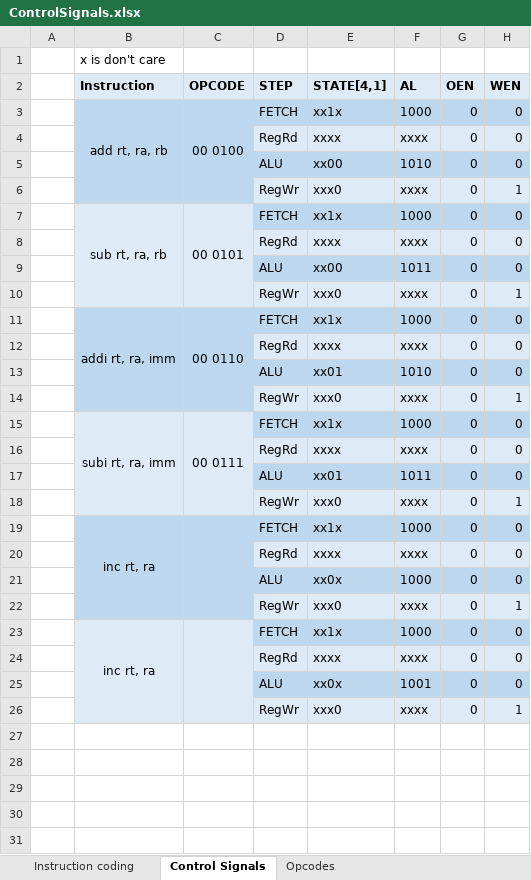
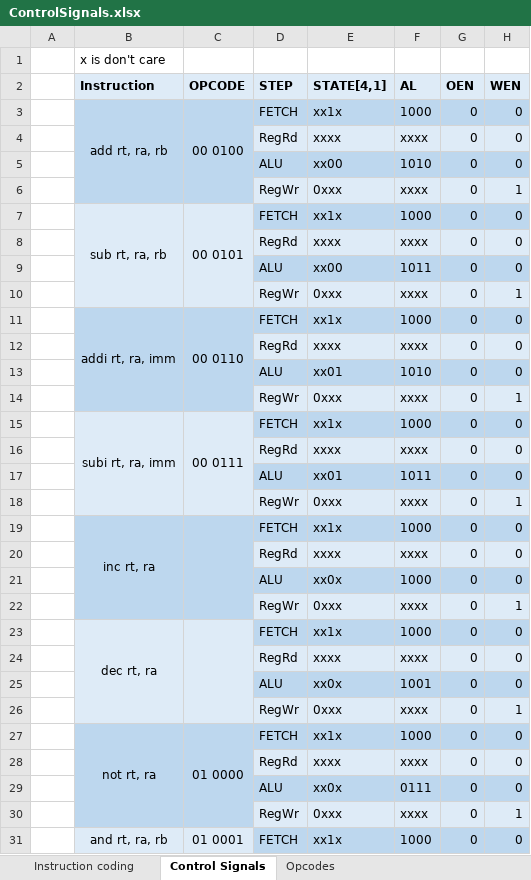
Before and after one commit to zwrawr/MyMicroProccessor, an Excel workbook: Project/ControlSignals.xlsx, sheet Control Signals, drawn as a sheet; only a part is shown; values as stored, in another font and other column widths than the file's, no borders; the diff covers the shown part only; the diff names each change by its address in the sheet, - before the commit and + after, or states it on an @@ line.

Commit message:
Control Signals Table Done

```diff
--- a/Project/ControlSignals.xlsx (sheet Control Signals)
+++ b/Project/ControlSignals.xlsx (sheet Control Signals)
-E6 (STATE[4,1]): xxx0
+E6 (STATE[4,1]): 0xxx
-E10 (STATE[4,1]): xxx0
+E10 (STATE[4,1]): 0xxx
-E14 (STATE[4,1]): xxx0
+E14 (STATE[4,1]): 0xxx
-E18 (STATE[4,1]): xxx0
+E18 (STATE[4,1]): 0xxx
-E22 (STATE[4,1]): xxx0
+E22 (STATE[4,1]): 0xxx
-B23 (Instruction): inc rt, ra
+B23 (Instruction): dec rt, ra
-E26 (STATE[4,1]): xxx0
+E26 (STATE[4,1]): 0xxx
+row 27:  | not rt, ra | 01 0000 | FETCH | xx1x | 1000 | 0 | 0
+row 28:  |  |  | RegRd | xxxx | xxxx | 0 | 0
+row 29:  |  |  | ALU | xx0x | 0111 | 0 | 0
+row 30:  |  |  | RegWr | 0xxx | xxxx | 0 | 1
+row 31:  | and rt, ra, rb | 01 0001 | FETCH | xx1x | 1000 | 0 | 0
```
Also changed, not shown: 72 added rows elsewhere in this sheet, sheet Opcodes.
